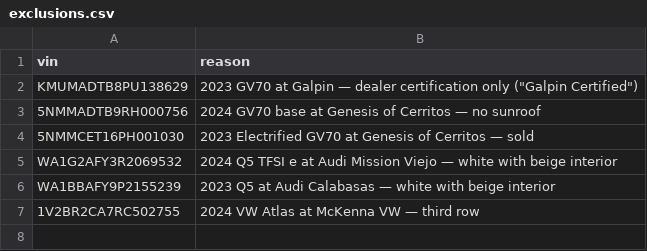
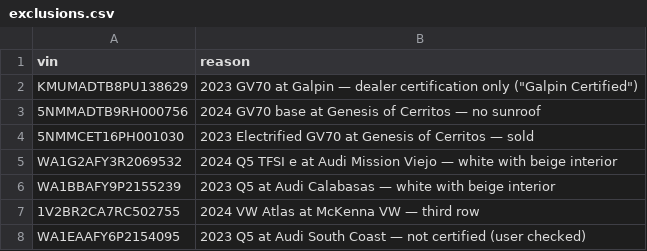
Before and after one commit to jhpdrbl/Car-finder-Ross, a CSV file: data/exclusions.csv, drawn as a sheet.

```diff
--- a/data/exclusions.csv
+++ b/data/exclusions.csv
@@ -7 +7,2 @@ WA1BBAFY9P2155239,2023 Q5 at Audi Calabasas — white with beige interior
 1V2BR2CA7RC502755,2024 VW Atlas at McKenna VW — third row
+WA1EAAFY6P2154095,2023 Q5 at Audi South Coast — not certified (user checked)
```
Also changed, not shown: data/listings.csv, 1 other file.
